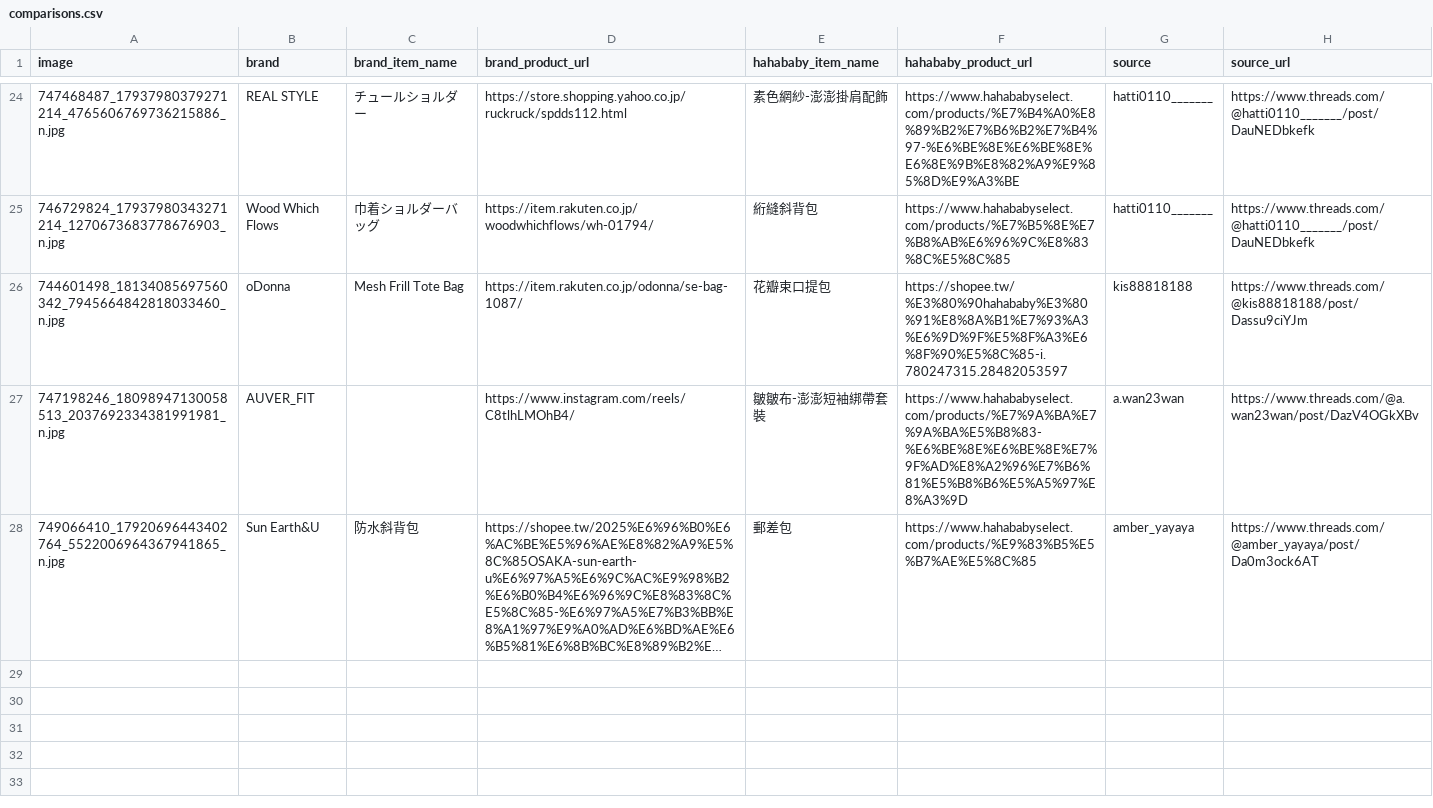
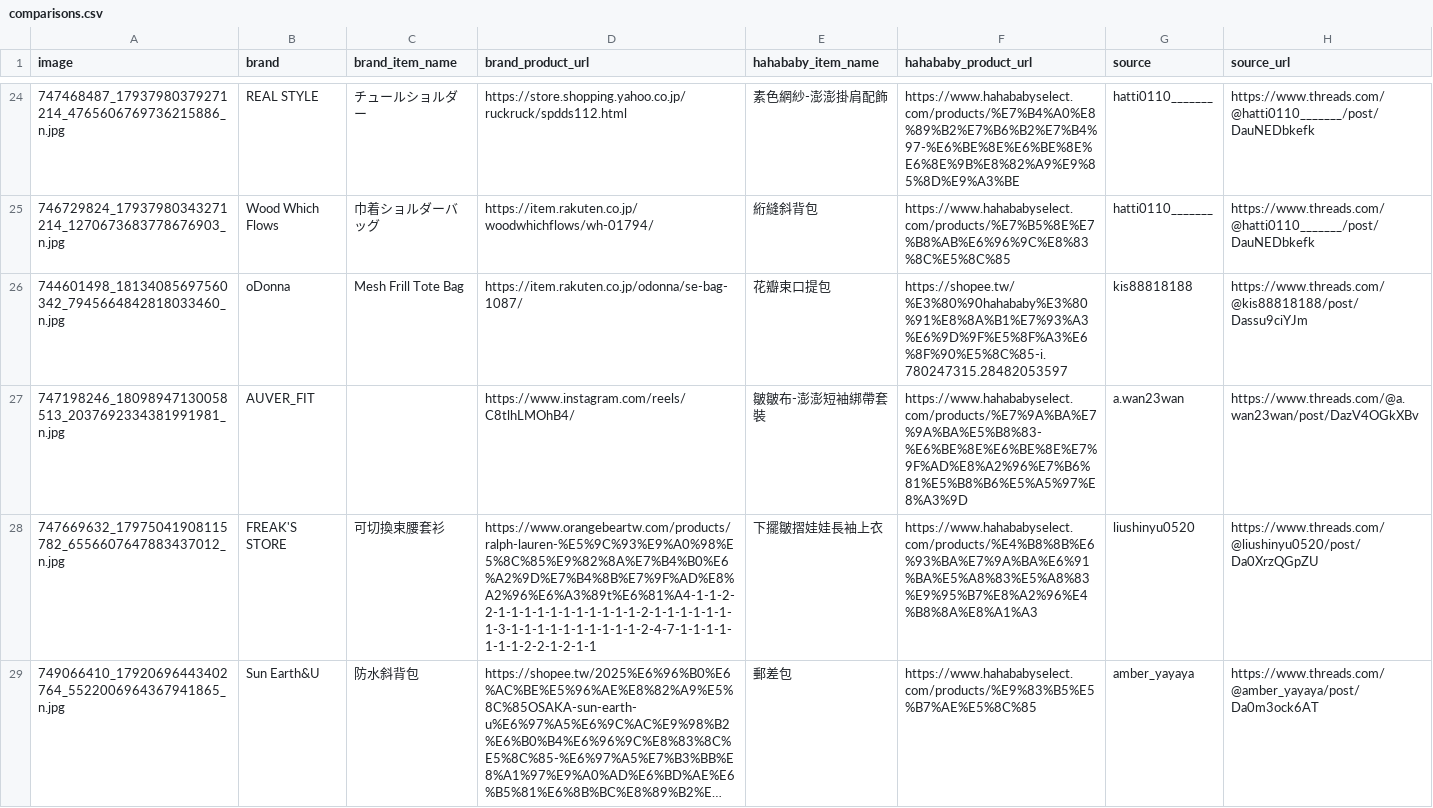
Before and after one commit to SuJiaKuan/hahababy_ohno, a CSV file: data/comparisons.csv, drawn as a sheet; only a part is shown, gaps mark what is left out; long unchanged cells end in …; the diff names each change by its address in the sheet, - before the commit and + after, or states it on an @@ line.

Commit message:
Add a new item

```diff
--- a/data/comparisons.csv
+++ b/data/comparisons.csv
+row 28: 747669632_17975041908115782_6556607647883437012_n.jpg | FREAK'S STORE | 可切換束腰套衫 | https://www.orangebeartw.com/products/ralph-lauren-%E5%9C%93%E9%A0%98%E5%8C%85%E9%82%8A%E7%B4%B0%E6%A2%9D%E7%B4%8B%E7%9F%AD%E8%A2%96%E6%A3%89t%E6%81%A4-1-1-2-2-1-1-1-1-1-1-1-1-1-1-1-2-1-1-1-1-1-1-1-3-1-1-1-1-1-1-1-1-1-1-2-4-7-1-1-1-1-1-1-1-2-2-1-2-1-1 | 下擺皺摺娃娃長袖上衣 | https://www.hahababyselect.com/products/%E4%B8%8B%E6%93%BA%E7%9A%BA%E6%91%BA%E5%A8%83%E5%A8%83%E9%95%B7%E8%A2%96%E4%B8%8A%E8%A1%A3 | liushinyu0520 | https://www.threads.com/@liushinyu0520/post/Da0XrzQGpZU
```
Also changed, not shown: 2 other files.
